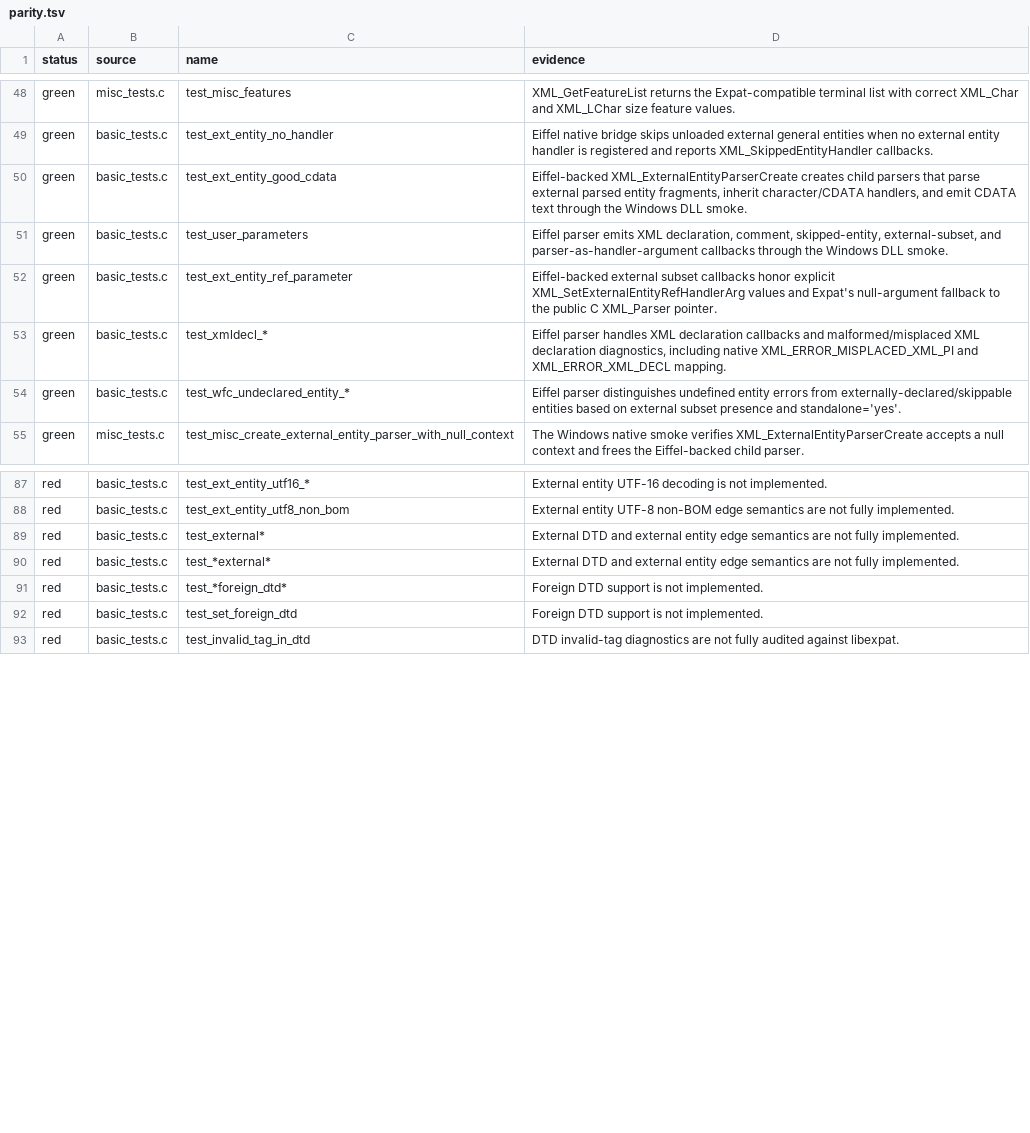
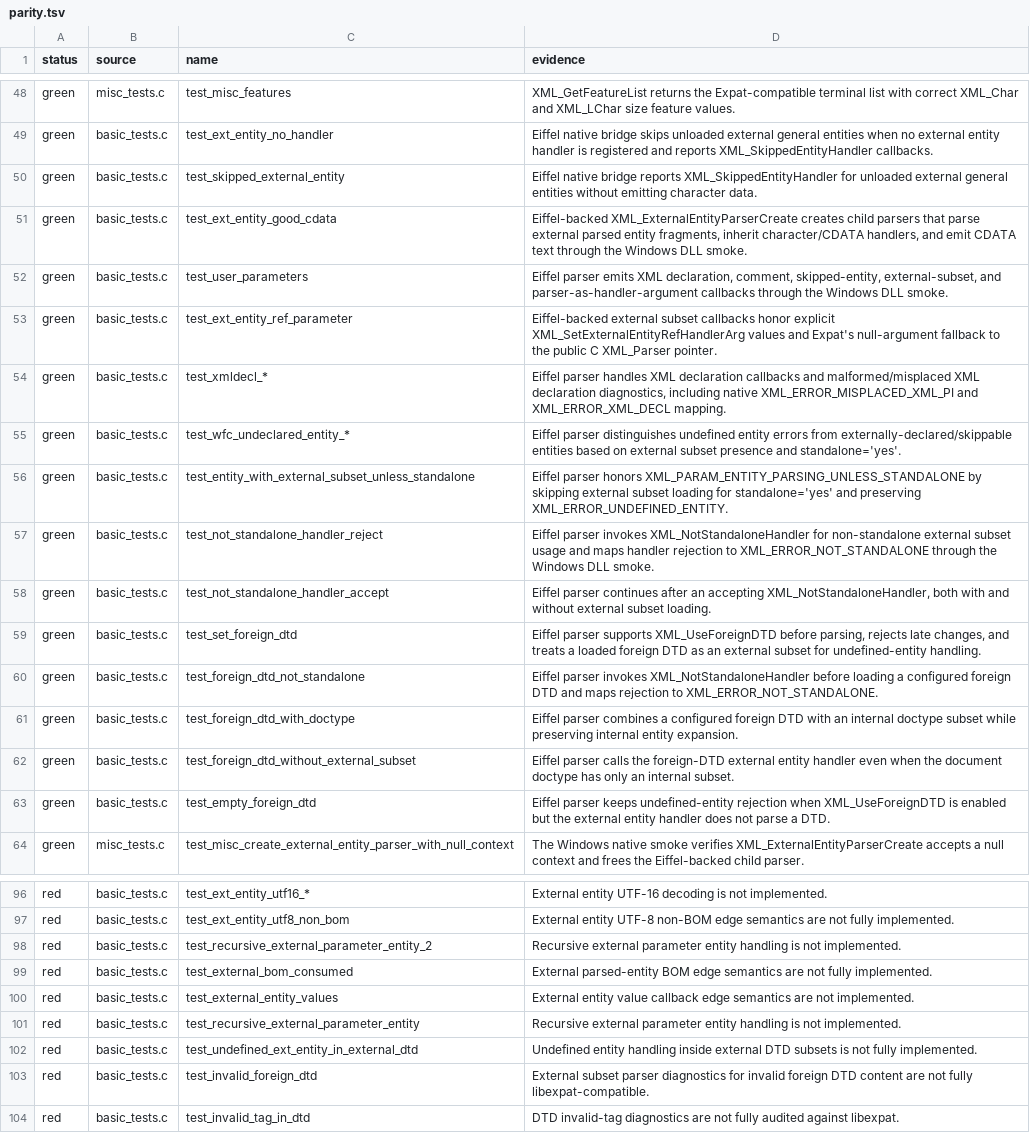
Before and after one commit to andersoxie/xpact, a TSV file: adapters/libexpat/parity.tsv, drawn as a sheet; only a part is shown, gaps mark what is left out.

Commit message:
Implemented the larger parity chunk.
Core changes:
Added Eiffel-owned not-standalone handling and XML_UseForeignDTD behavior in src/xp_parser.e and native bridge wiring.
Added native callback/API plumbing for XML_SetNotStandaloneHandler and XML_UseForeignDTD; C remains bridge/ABI plumbing, not XML tokenization.
Added expanded Windows DLL smoke coverage for:test_entity_with_external_subset_unless_standalone
test_not_standalone_handler_reject
test_not_standalone_handler_accept
test_set_foreign_dtd
test_foreign_dtd_not_standalone
test_foreign_dtd_with_doctype
test_foreign_dtd_without_external_subset
test_empty_foreign_dtd

Narrowed libexpat expected failures from 246 to 235.
Replaced broad external/foreign-DTD expected-failure rows with specific remaining red rows.
Verification passed:
xpact Phase 1 tests: ok
finalized xpact_tests.exe
scripts/build_native_eiffel.ps1
xpact Eiffel DLL smoke: ok
scripts/run_native_abi_tests.ps1 -Target Windows
scripts/run_native_runtime_smoke.ps1
libexpat adapter manifest expansion: 399 tests, 235 expected failures, 66 green patterns

```diff
--- a/adapters/libexpat/parity.tsv
+++ b/adapters/libexpat/parity.tsv
@@ -49,2 +49,3 @@ green	misc_tests.c	test_misc_features	XML_GetFeatureList returns the Expat-compa
 green	basic_tests.c	test_ext_entity_no_handler	Eiffel native bridge skips unloaded external general entities when no external entity handler is registered and reports XML_SkippedEntityHandler callbacks.
+green	basic_tests.c	test_skipped_external_entity	Eiffel native bridge reports XML_SkippedEntityHandler for unloaded external general entities without emitting character data.
 green	basic_tests.c	test_ext_entity_good_cdata	Eiffel-backed XML_ExternalEntityParserCreate creates child parsers that parse external parsed entity fragments, inherit character/CDATA handlers, and emit CDATA text through the Windows DLL smoke.
@@ -54,2 +55,10 @@ green	basic_tests.c	test_xmldecl_*	Eiffel parser handles XML declaration callbac
 green	basic_tests.c	test_wfc_undeclared_entity_*	Eiffel parser distinguishes undefined entity errors from externally-declared/skippable entities based on external subset presence and standalone='yes'.
+green	basic_tests.c	test_entity_with_external_subset_unless_standalone	Eiffel parser honors XML_PARAM_ENTITY_PARSING_UNLESS_STANDALONE by skipping external subset loading for standalone='yes' and preserving XML_ERROR_UNDEFINED_ENTITY.
+green	basic_tests.c	test_not_standalone_handler_reject	Eiffel parser invokes XML_NotStandaloneHandler for non-standalone external subset usage and maps handler rejection to XML_ERROR_NOT_STANDALONE through the Windows DLL smoke.
+green	basic_tests.c	test_not_standalone_handler_accept	Eiffel parser continues after an accepting XML_NotStandaloneHandler, both with and without external subset loading.
+green	basic_tests.c	test_set_foreign_dtd	Eiffel parser supports XML_UseForeignDTD before parsing, rejects late changes, and treats a loaded foreign DTD as an external subset for undefined-entity handling.
+green	basic_tests.c	test_foreign_dtd_not_standalone	Eiffel parser invokes XML_NotStandaloneHandler before loading a configured foreign DTD and maps rejection to XML_ERROR_NOT_STANDALONE.
+green	basic_tests.c	test_foreign_dtd_with_doctype	Eiffel parser combines a configured foreign DTD with an internal doctype subset while preserving internal entity expansion.
+green	basic_tests.c	test_foreign_dtd_without_external_subset	Eiffel parser calls the foreign-DTD external entity handler even when the document doctype has only an internal subset.
+green	basic_tests.c	test_empty_foreign_dtd	Eiffel parser keeps undefined-entity rejection when XML_UseForeignDTD is enabled but the external entity handler does not parse a DTD.
 green	misc_tests.c	test_misc_create_external_entity_parser_with_null_context	The Windows native smoke verifies XML_ExternalEntityParserCreate accepts a null context and frees the Eiffel-backed child parser.
@@ -88,6 +97,8 @@ red	basic_tests.c	test_ext_entity_utf16_*	External entity UTF-16 decoding is not
 red	basic_tests.c	test_ext_entity_utf8_non_bom	External entity UTF-8 non-BOM edge semantics are not fully implemented.
-red	basic_tests.c	test_external*	External DTD and external entity edge semantics are not fully implemented.
-red	basic_tests.c	test_*external*	External DTD and external entity edge semantics are not fully implemented.
-red	basic_tests.c	test_*foreign_dtd*	Foreign DTD support is not implemented.
-red	basic_tests.c	test_set_foreign_dtd	Foreign DTD support is not implemented.
+red	basic_tests.c	test_recursive_external_parameter_entity_2	Recursive external parameter entity handling is not implemented.
+red	basic_tests.c	test_external_bom_consumed	External parsed-entity BOM edge semantics are not fully implemented.
+red	basic_tests.c	test_external_entity_values	External entity value callback edge semantics are not implemented.
+red	basic_tests.c	test_recursive_external_parameter_entity	Recursive external parameter entity handling is not implemented.
+red	basic_tests.c	test_undefined_ext_entity_in_external_dtd	Undefined entity handling inside external DTD subsets is not fully implemented.
+red	basic_tests.c	test_invalid_foreign_dtd	External subset parser diagnostics for invalid foreign DTD content are not fully libexpat-compatible.
 red	basic_tests.c	test_invalid_tag_in_dtd	DTD invalid-tag diagnostics are not fully audited against libexpat.
```
Also changed, not shown: adapters/libexpat/expected-failures.tsv, 15 other files.
